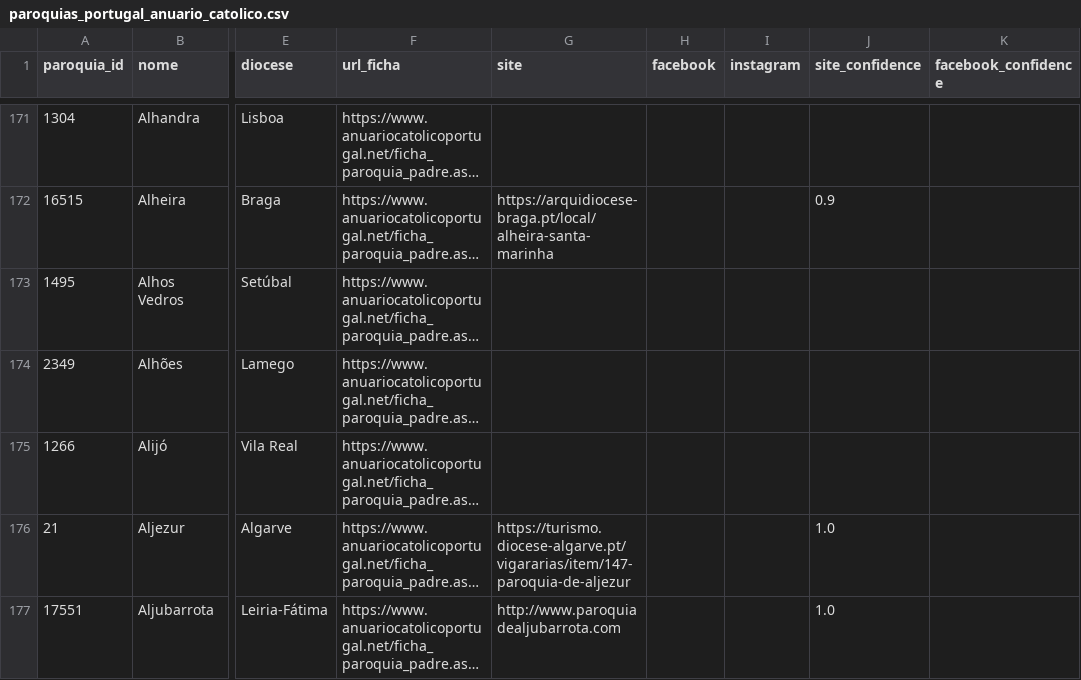
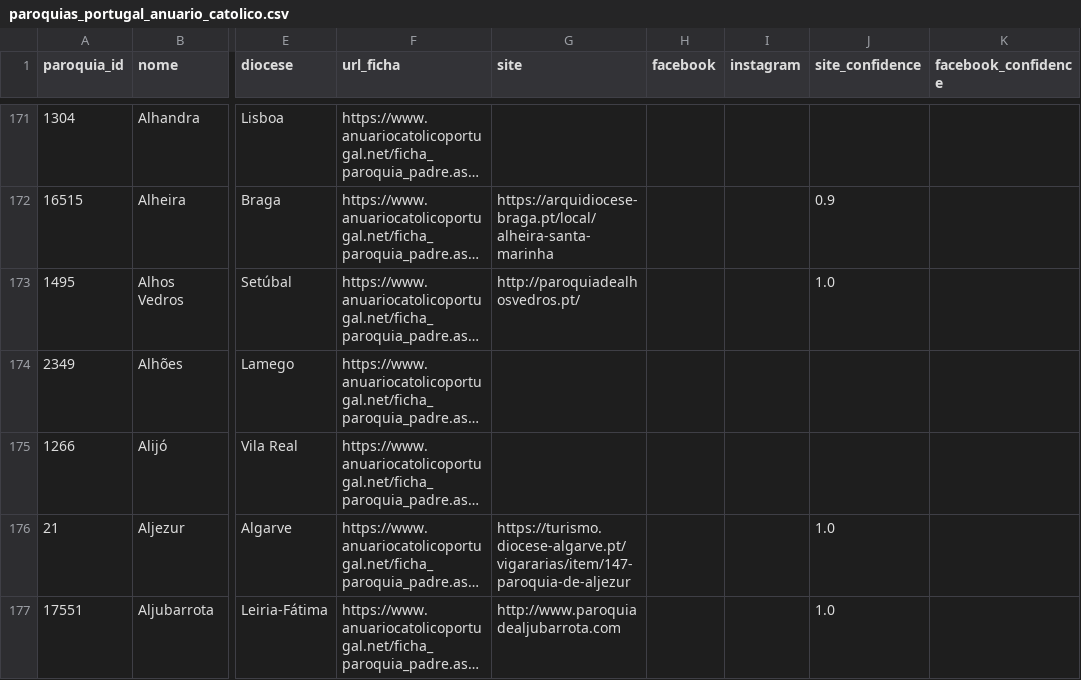
Before and after one commit to cristianoalves92/paroquias-portugal, a CSV file: data/paroquias_portugal_anuario_catolico.csv, drawn as a sheet; only a part is shown, gaps mark what is left out; long unchanged cells end in …; the diff covers the shown part only; the diff names each change by its address in the sheet, - before the commit and + after, or states it on an @@ line.

```diff
--- a/data/paroquias_portugal_anuario_catolico.csv
+++ b/data/paroquias_portugal_anuario_catolico.csv
-G173 (site): (empty)
+G173 (site): http://paroquiadealhosvedros.pt/
-J173 (site_confidence): (empty)
+J173 (site_confidence): 1.0
```
Also changed, not shown: 37 edited cells elsewhere in this file.
